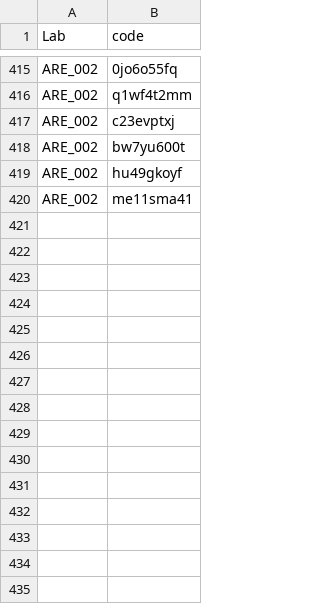
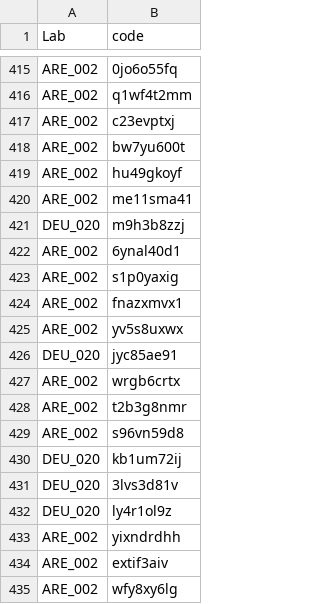
Before and after one commit to SCgeeker/PSA002_log_site, a CSV file: docs/code.csv, drawn as a sheet; only a part is shown, gaps mark what is left out.

```diff
--- a/docs/code.csv
+++ b/docs/code.csv
@@ -420 +420,16 @@ ARE_002,hu49gkoyf
 ARE_002,me11sma41
+DEU_020,m9h3b8zzj
+ARE_002,6ynal40d1
+ARE_002,s1p0yaxig
+ARE_002,fnazxmvx1
+ARE_002,yv5s8uxwx
+DEU_020,jyc85ae91
+ARE_002,wrgb6crtx
+ARE_002,t2b3g8nmr
+ARE_002,s96vn59d8
+DEU_020,kb1um72ij
+DEU_020,3lvs3d81v
+DEU_020,ly4r1ol9z
+ARE_002,yixndrdhh
+ARE_002,extif3aiv
+ARE_002,wfy8xy6lg
```
Also changed, not shown: Lab_info.csv, 57 other files.
